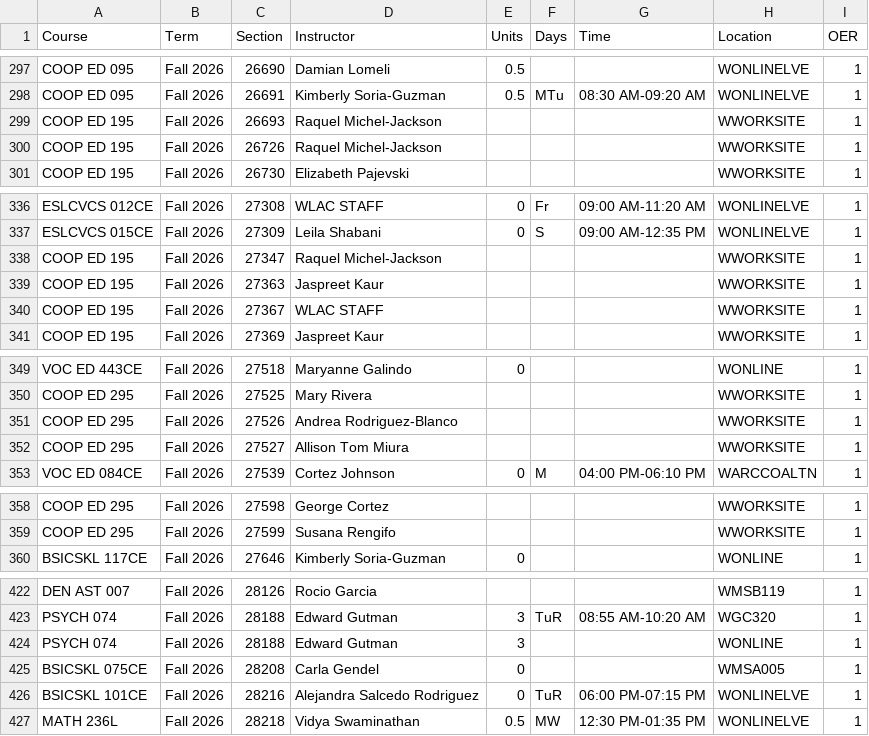
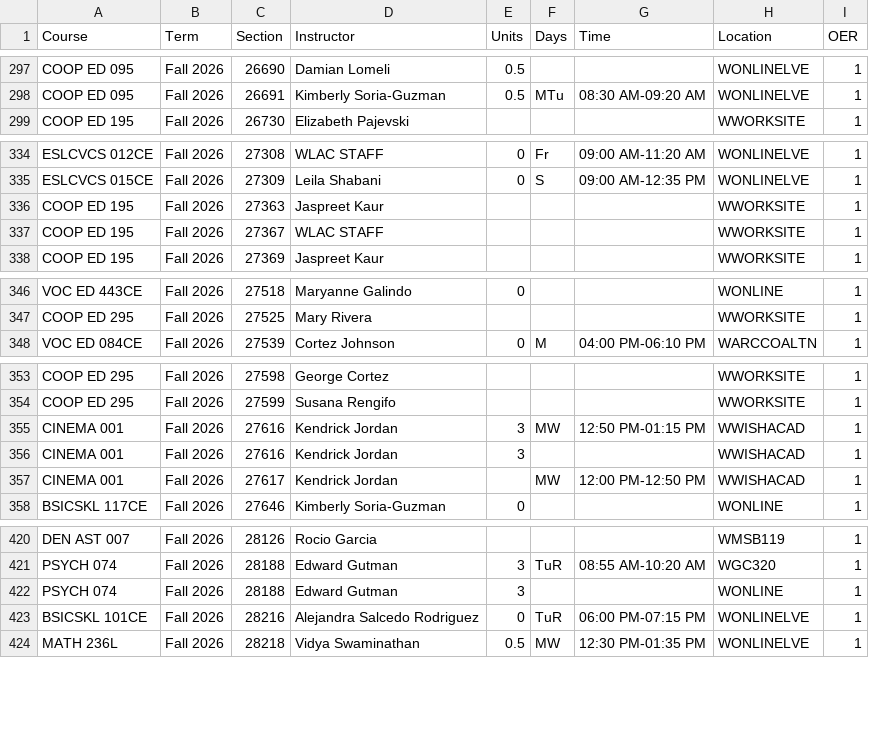
Before and after one commit to West-Los-Angeles-College/ztc, a CSV file: ztc_live.csv, drawn as a sheet; only a part is shown, gaps mark what is left out; removed rows and columns are numbered as before the commit, all else as after; the diff names each change by its address in the sheet, - before the commit and + after, or states it on an @@ line.

Commit message:
Daily Commit -- 2026-09-02

```diff
--- a/ztc_live.csv
+++ b/ztc_live.csv
-row 299: COOP ED 195 | Fall 2026 | 26693 | Raquel Michel-Jackson |  |  |  | WWORKSITE | 1
-row 300: COOP ED 195 | Fall 2026 | 26726 | Raquel Michel-Jackson |  |  |  | WWORKSITE | 1
-row 338: COOP ED 195 | Fall 2026 | 27347 | Raquel Michel-Jackson |  |  |  | WWORKSITE | 1
-row 351: COOP ED 295 | Fall 2026 | 27526 | Andrea Rodriguez-Blanco |  |  |  | WWORKSITE | 1
-row 352: COOP ED 295 | Fall 2026 | 27527 | Allison Tom Miura |  |  |  | WWORKSITE | 1
+row 355: CINEMA 001 | Fall 2026 | 27616 | Kendrick Jordan | 3 | MW | 12:50 PM-01:15 PM | WWISHACAD | 1
+row 356: CINEMA 001 | Fall 2026 | 27616 | Kendrick Jordan | 3 |  |  | WWISHACAD | 1
+row 357: CINEMA 001 | Fall 2026 | 27617 | Kendrick Jordan |  | MW | 12:00 PM-12:50 PM | WWISHACAD | 1
-row 425: BSICSKL 075CE | Fall 2026 | 28208 | Carla Gendel | 0 |  |  | WMSA005 | 1
```
